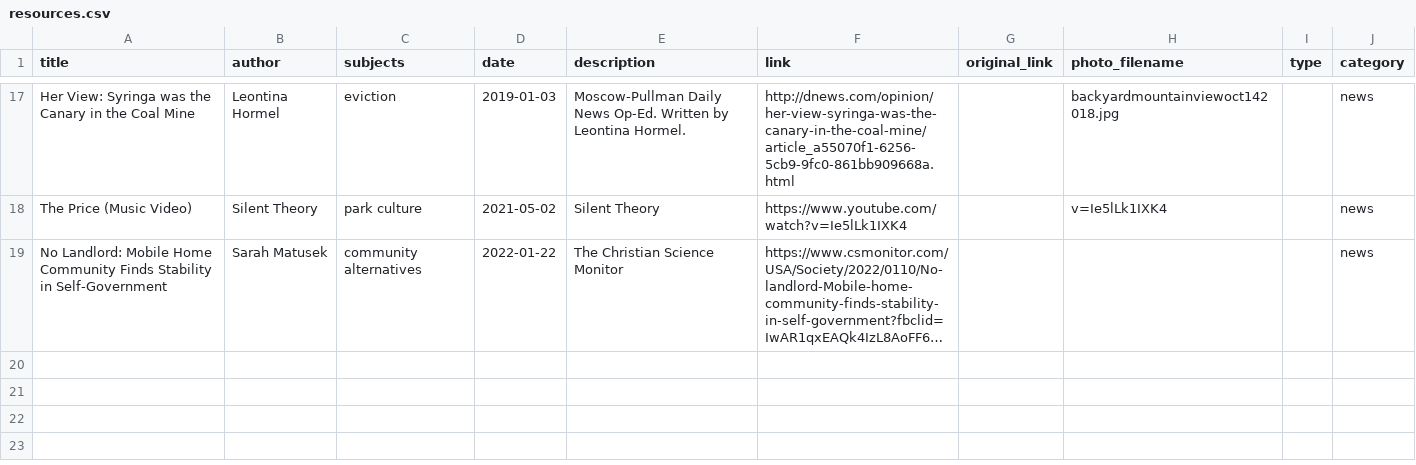
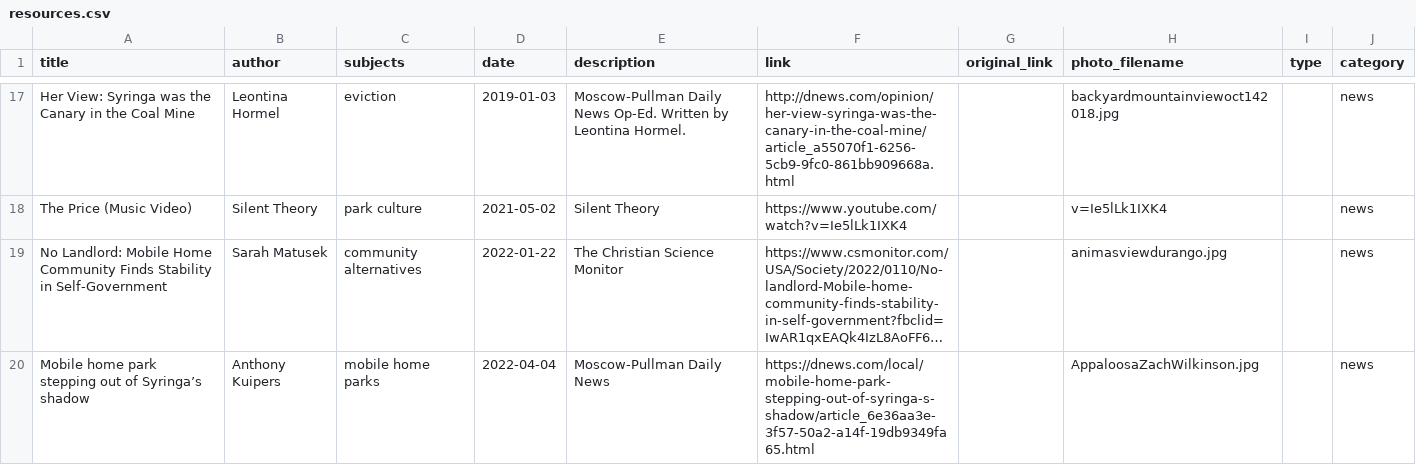
Before and after one commit to uidaholib/syringa-project, a CSV file: _data/resources.csv, drawn as a sheet; only a part is shown, gaps mark what is left out; long unchanged cells end in …; the diff names each change by its address in the sheet, - before the commit and + after, or states it on an @@ line.

Commit message:
updated resources file

```diff
--- a/_data/resources.csv
+++ b/_data/resources.csv
-H19 (photo_filename): (empty)
+H19 (photo_filename): animasviewdurango.jpg
+row 20: Mobile home park stepping out of Syringa’s shadow | Anthony Kuipers | mobile home parks | 2022-04-04 | Moscow-Pullman Daily News | https://dnews.com/local/mobile-home-park-stepping-out-of-syringa-s-shadow/article_6e36aa3e-3f57-50a2-a14f-19db9349fa65.html |  | AppaloosaZachWilkinson.jpg |  | news
```
